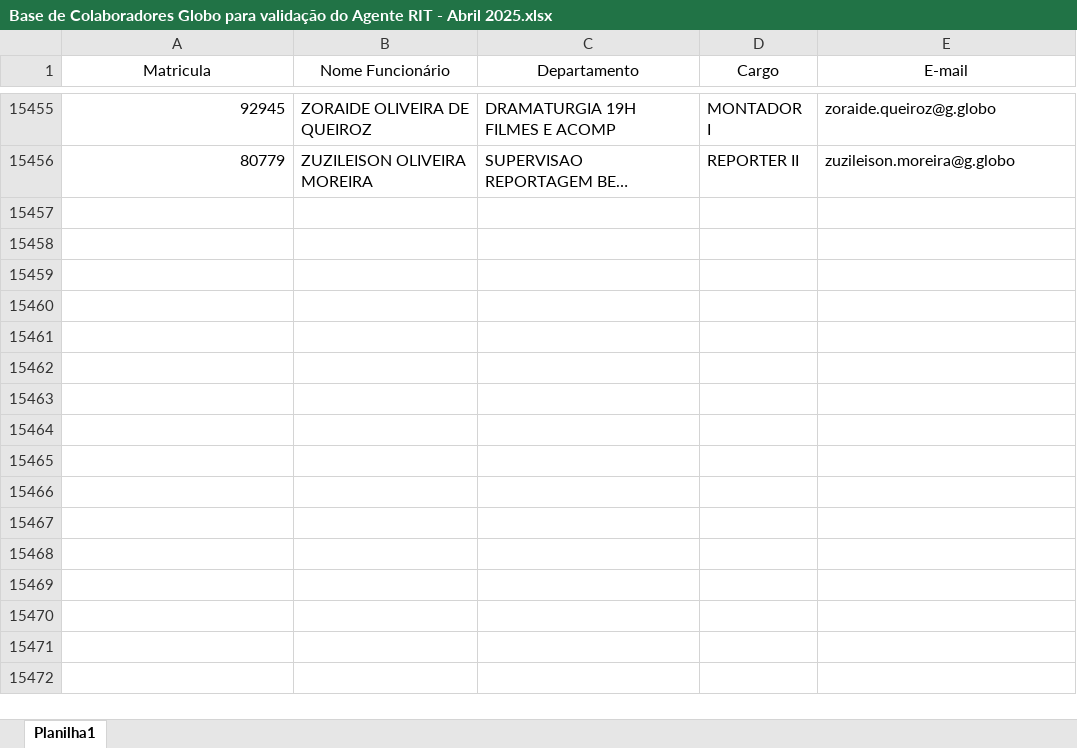
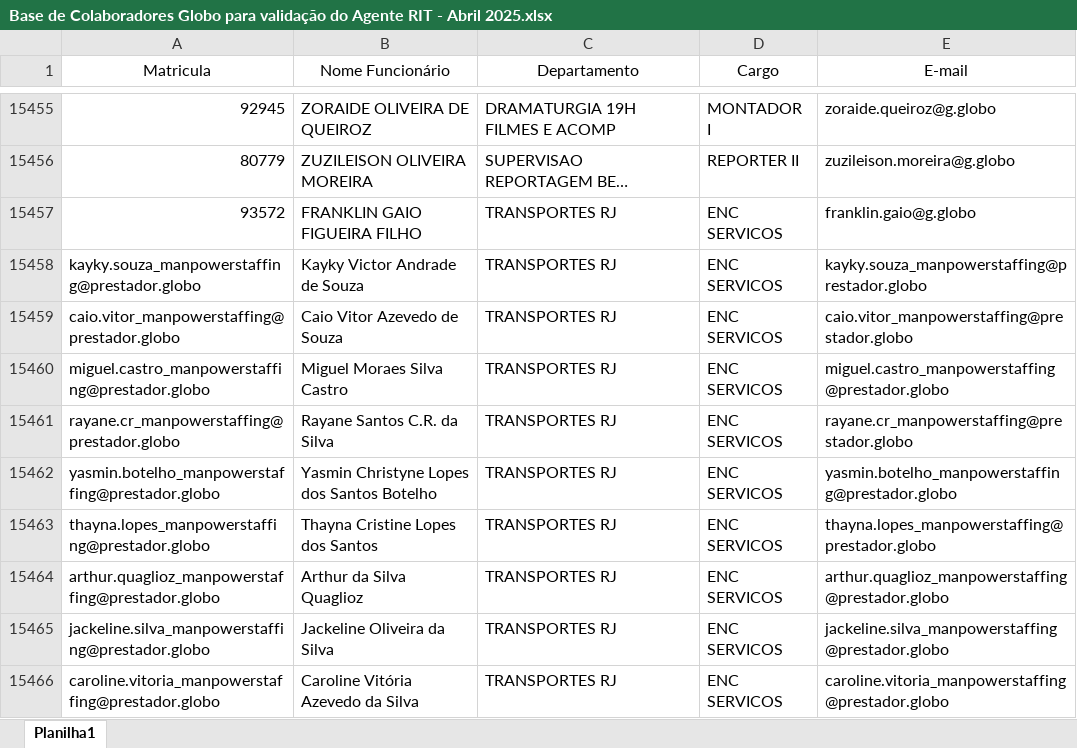
Before and after one commit to fabiopaixaoglobo-stack/agente-rig, an Excel workbook: Normas/Base de Colaboradores Globo para validação do Agente RIT - Abril 2025.xlsx, sheet Planilha1, drawn as a sheet; only a part is shown, gaps mark what is left out; long unchanged cells end in …; values as stored, in another font and other column widths than the file's, no borders; the diff names each change by its address in the sheet, - before the commit and + after, or states it on an @@ line.

Commit message:
Add files via upload

```diff
--- a/Normas/Base de Colaboradores Globo para validação do Agente RIT - Abril 2025.xlsx (sheet Planilha1)
+++ b/Normas/Base de Colaboradores Globo para validação do Agente RIT - Abril 2025.xlsx (sheet Planilha1)
+row 15457: 93572 | FRANKLIN GAIO FIGUEIRA FILHO | TRANSPORTES RJ | ENC SERVICOS | franklin.gaio@g.globo
+row 15458: kayky.souza_manpowerstaffing@prestador.globo | Kayky Victor Andrade de Souza | TRANSPORTES RJ | ENC SERVICOS | kayky.souza_manpowerstaffing@prestador.globo
+row 15459: caio.vitor_manpowerstaffing@prestador.globo | Caio Vitor Azevedo de Souza | TRANSPORTES RJ | ENC SERVICOS | caio.vitor_manpowerstaffing@prestador.globo
+row 15460: miguel.castro_manpowerstaffing@prestador.globo | Miguel Moraes Silva Castro | TRANSPORTES RJ | ENC SERVICOS | miguel.castro_manpowerstaffing@prestador.globo
+row 15461: rayane.cr_manpowerstaffing@prestador.globo | Rayane Santos C.R. da Silva | TRANSPORTES RJ | ENC SERVICOS | rayane.cr_manpowerstaffing@prestador.globo
+row 15462: yasmin.botelho_manpowerstaffing@prestador.globo | Yasmin Christyne Lopes dos Santos Botelho | TRANSPORTES RJ | ENC SERVICOS | yasmin.botelho_manpowerstaffing@prestador.globo
+row 15463: thayna.lopes_manpowerstaffing@prestador.globo | Thayna Cristine Lopes dos Santos | TRANSPORTES RJ | ENC SERVICOS | thayna.lopes_manpowerstaffing@prestador.globo
+row 15464: arthur.quaglioz_manpowerstaffing@prestador.globo | Arthur da Silva Quaglioz | TRANSPORTES RJ | ENC SERVICOS | arthur.quaglioz_manpowerstaffing@prestador.globo
+row 15465: jackeline.silva_manpowerstaffing@prestador.globo | Jackeline Oliveira da Silva | TRANSPORTES RJ | ENC SERVICOS | jackeline.silva_manpowerstaffing@prestador.globo
+row 15466: caroline.vitoria_manpowerstaffing@prestador.globo | Caroline Vitória Azevedo da Silva | TRANSPORTES RJ | ENC SERVICOS | caroline.vitoria_manpowerstaffing@prestador.globo
```
